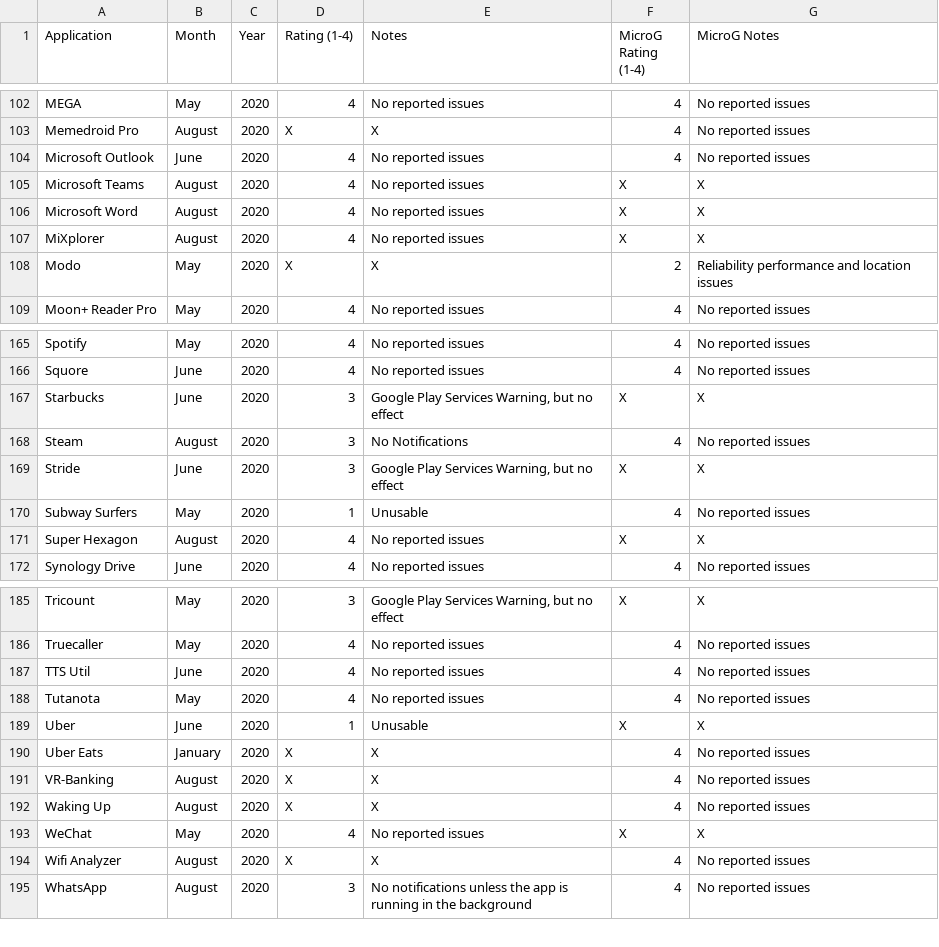
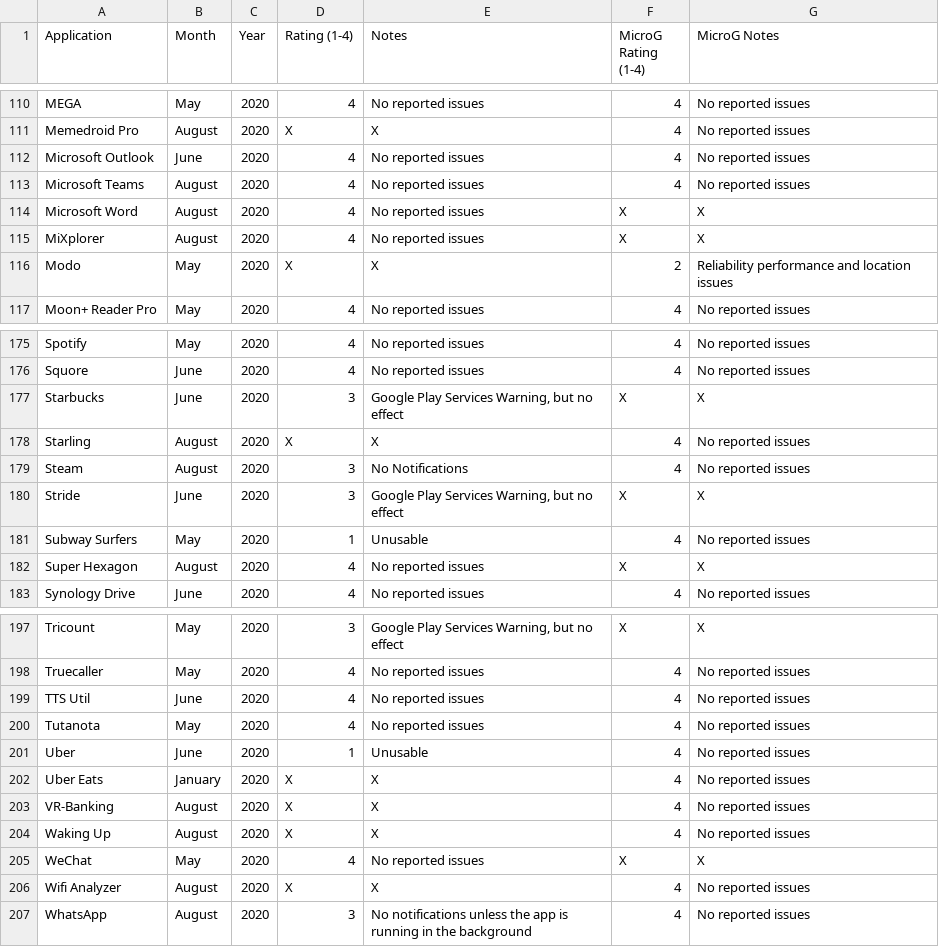
Before and after one commit to techlore/plexus, a CSV file: src/data/Plexus.csv, drawn as a sheet; only a part is shown, gaps mark what is left out; the diff covers the shown part only.

```diff
--- a/src/data/Plexus.csv
+++ b/src/data/Plexus.csv
@@ -104,3 +112,3 @@ Memedroid Pro,August,2020,X,X,4,No reported issues
 Microsoft Outlook,June,2020,4,No reported issues,4,No reported issues
-Microsoft Teams,August,2020,4,No reported issues,X,X
+Microsoft Teams,August,2020,4,No reported issues,4,No reported issues
 Microsoft Word,August,2020,4,No reported issues,X,X
@@ -167,2 +177,3 @@ Squore ,June,2020,4,No reported issues,4,No reported issues
 Starbucks,June,2020,3,"Google Play Services Warning, but no effect",X,X
+Starling,August,2020,X,X,4,No reported issues
 Steam,August,2020,3,No Notifications,4,No reported issues
@@ -188,3 +200,3 @@ TTS Util,June,2020,4,No reported issues,4,No reported issues
 Tutanota,May,2020,4,No reported issues,4,No reported issues
-Uber,June,2020,1,Unusable,X,X
+Uber,June,2020,1,Unusable,4,No reported issues
 Uber Eats,January,2020,X,X,4,No reported issues
```
Also changed, not shown: 11 added rows, 1 moved row and 2 edited cells elsewhere in this file.
